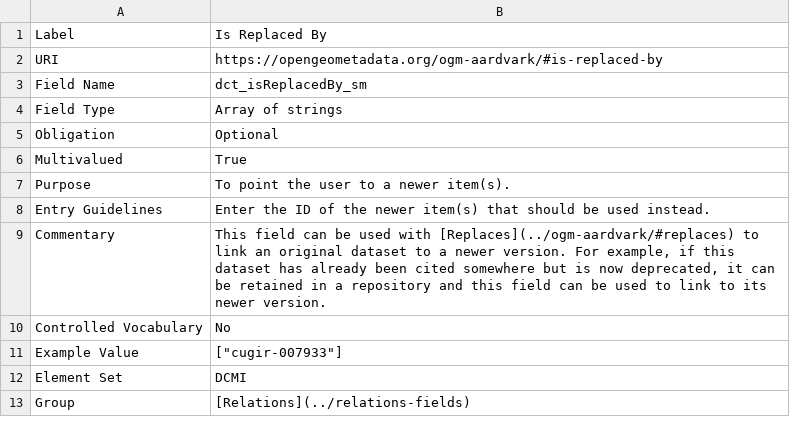
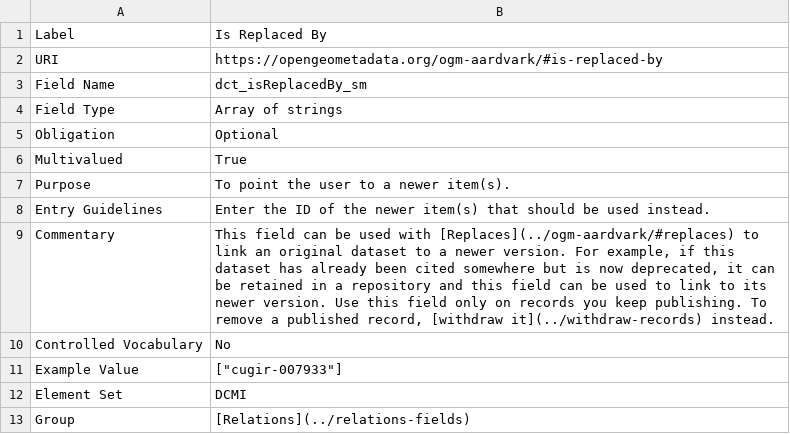
Before and after one commit to OpenGeoMetadata/opengeometadata.github.io, a CSV file: docs/ogm-aardvark/is-replaced-by.csv, drawn as a sheet.

Commit message:
Add documentation about withdrawing records

```diff
--- a/docs/ogm-aardvark/is-replaced-by.csv
+++ b/docs/ogm-aardvark/is-replaced-by.csv
@@ -8,3 +8,3 @@ Purpose,To point the user to a newer item(s).
 Entry Guidelines,Enter the ID of the newer item(s) that should be used instead.
-Commentary,"This field can be used with [Replaces](../ogm-aardvark/#replaces) to link an original dataset to a newer version. For example, if this dataset has already been cited somewhere but is now deprecated, it can be retained in a repository and this field can be used to link to its newer version."
+Commentary,"This field can be used with [Replaces](../ogm-aardvark/#replaces) to link an original dataset to a newer version. For example, if this dataset has already been cited somewhere but is now deprecated, it can be retained in a repository and this field can be used to link to its newer version. Use this field only on records you keep publishing. To remove a published record, [withdraw it](../withdraw-records) instead."
 Controlled Vocabulary,No
```
Also changed, not shown: 17 other files.
